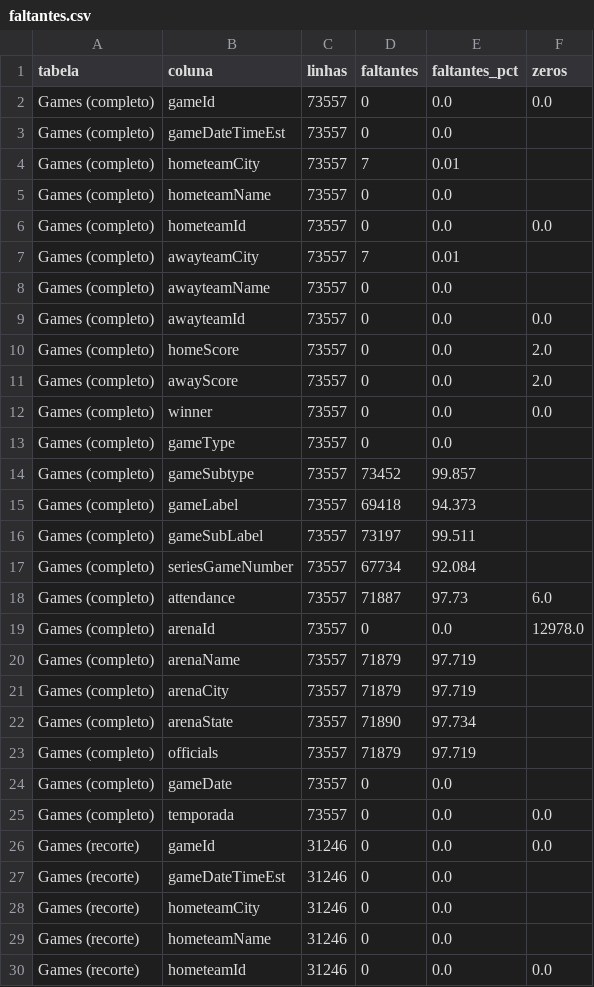
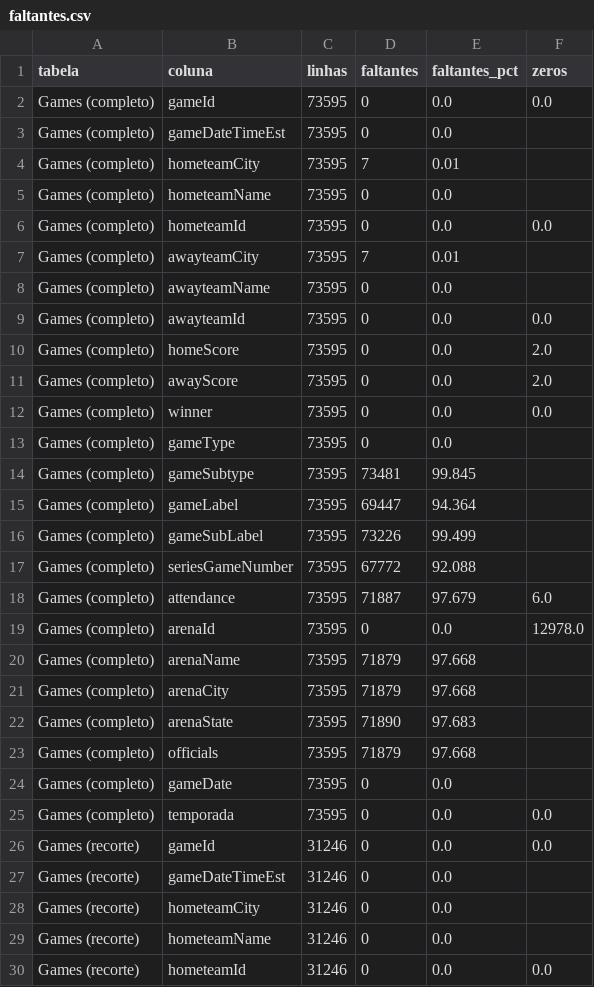
Before and after one commit to Joaopedrobs7/grafos, a CSV file: out/avd/tabelas/faltantes.csv, drawn as a sheet; only a part is shown.

```diff
--- a/out/avd/tabelas/faltantes.csv
+++ b/out/avd/tabelas/faltantes.csv
@@ -1,26 +1,26 @@
 tabela,coluna,linhas,faltantes,faltantes_pct,zeros
-Games (completo),gameId,73557,0,0.0,0.0
-Games (completo),gameDateTimeEst,73557,0,0.0,
-Games (completo),hometeamCity,73557,7,0.01,
-Games (completo),hometeamName,73557,0,0.0,
-Games (completo),hometeamId,73557,0,0.0,0.0
-Games (completo),awayteamCity,73557,7,0.01,
-Games (completo),awayteamName,73557,0,0.0,
-Games (completo),awayteamId,73557,0,0.0,0.0
-Games (completo),homeScore,73557,0,0.0,2.0
-Games (completo),awayScore,73557,0,0.0,2.0
-Games (completo),winner,73557,0,0.0,0.0
-Games (completo),gameType,73557,0,0.0,
-Games (completo),gameSubtype,73557,73452,99.857,
-Games (completo),gameLabel,73557,69418,94.373,
-Games (completo),gameSubLabel,73557,73197,99.511,
-Games (completo),seriesGameNumber,73557,67734,92.084,
-Games (completo),attendance,73557,71887,97.73,6.0
-Games (completo),arenaId,73557,0,0.0,12978.0
-Games (completo),arenaName,73557,71879,97.719,
-Games (completo),arenaCity,73557,71879,97.719,
-Games (completo),arenaState,73557,71890,97.734,
-Games (completo),officials,73557,71879,97.719,
-Games (completo),gameDate,73557,0,0.0,
-Games (completo),temporada,73557,0,0.0,0.0
+Games (completo),gameId,73595,0,0.0,0.0
+Games (completo),gameDateTimeEst,73595,0,0.0,
+Games (completo),hometeamCity,73595,7,0.01,
+Games (completo),hometeamName,73595,0,0.0,
+Games (completo),hometeamId,73595,0,0.0,0.0
+Games (completo),awayteamCity,73595,7,0.01,
+Games (completo),awayteamName,73595,0,0.0,
+Games (completo),awayteamId,73595,0,0.0,0.0
+Games (completo),homeScore,73595,0,0.0,2.0
+Games (completo),awayScore,73595,0,0.0,2.0
+Games (completo),winner,73595,0,0.0,0.0
+Games (completo),gameType,73595,0,0.0,
+Games (completo),gameSubtype,73595,73481,99.845,
+Games (completo),gameLabel,73595,69447,94.364,
+Games (completo),gameSubLabel,73595,73226,99.499,
+Games (completo),seriesGameNumber,73595,67772,92.088,
+Games (completo),attendance,73595,71887,97.679,6.0
+Games (completo),arenaId,73595,0,0.0,12978.0
+Games (completo),arenaName,73595,71879,97.668,
+Games (completo),arenaCity,73595,71879,97.668,
+Games (completo),arenaState,73595,71890,97.683,
+Games (completo),officials,73595,71879,97.668,
+Games (completo),gameDate,73595,0,0.0,
+Games (completo),temporada,73595,0,0.0,0.0
 Games (recorte),gameId,31246,0,0.0,0.0
```
Also changed, not shown: data/dataset_parte2/arestas.csv, out/avd/tabelas/faltantes_por_temporada.csv, 26 other files.
